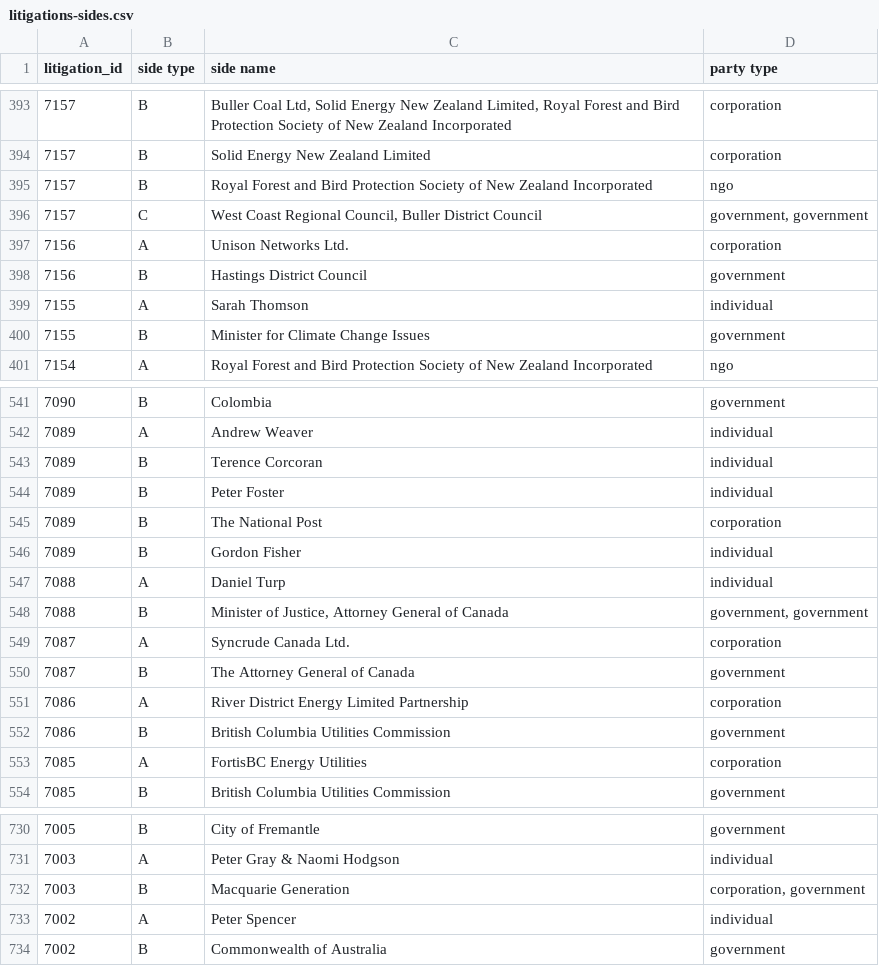
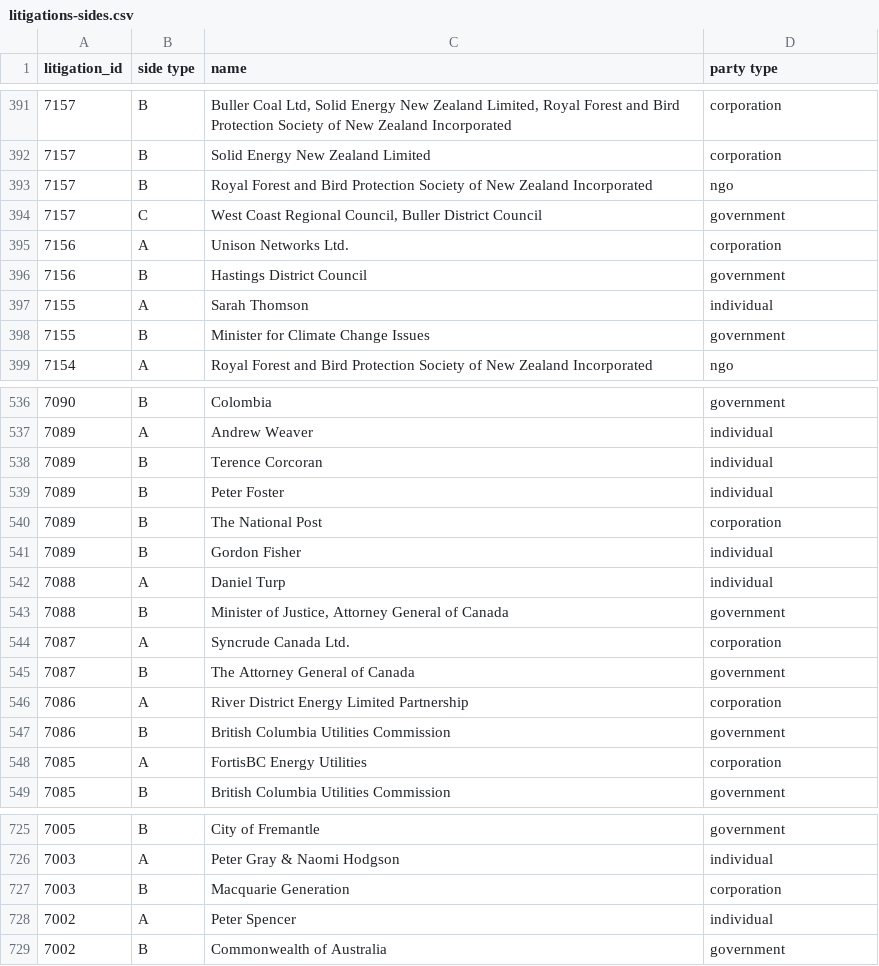
Before and after one commit to Vizzuality/laws_and_pathways, a CSV file: db/seeds/laws_migration/litigations-sides.csv, drawn as a sheet; only a part is shown, gaps mark what is left out; the diff covers the shown part only.

Commit message:
fixes to litigation sides and side types

```diff
--- a/db/seeds/laws_migration/litigations-sides.csv
+++ b/db/seeds/laws_migration/litigations-sides.csv
@@ -1 +1 @@
-litigation_id,side type,side name,party type
+litigation_id,side type,name,party type
@@ -395,3 +393,3 @@ litigation_id,side type,side name,party type
 7157,B,Royal Forest and Bird Protection Society of New Zealand Incorporated,ngo
-7157,C,"West Coast Regional Council, Buller District Council","government, government"
+7157,C,"West Coast Regional Council, Buller District Council","government"
 7156,A,Unison Networks Ltd.,corporation
@@ -547,3 +542,3 @@ litigation_id,side type,side name,party type
 7088,A,Daniel Turp,individual
-7088,B,"Minister of Justice, Attorney General of Canada","government, government"
+7088,B,"Minister of Justice, Attorney General of Canada","government"
 7087,A,Syncrude Canada Ltd.,corporation
@@ -731,3 +726,3 @@ litigation_id,side type,side name,party type
 7003,A,Peter Gray & Naomi Hodgson,individual
-7003,B,Macquarie Generation,"corporation, government"
+7003,B,Macquarie Generation,"corporation"
 7002,A,Peter Spencer,individual
```
Also changed, not shown: 5 removed rows and 15 edited cells elsewhere in this file, 1 other file.
